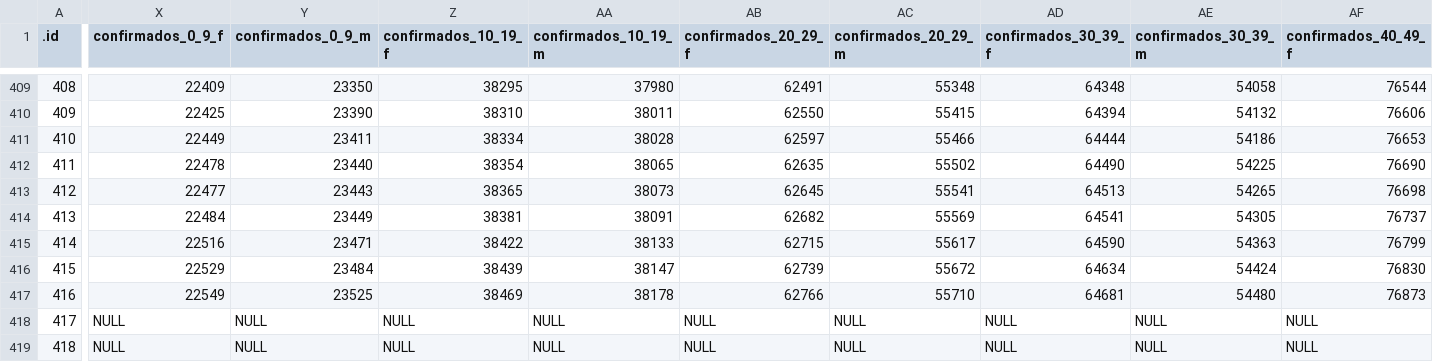
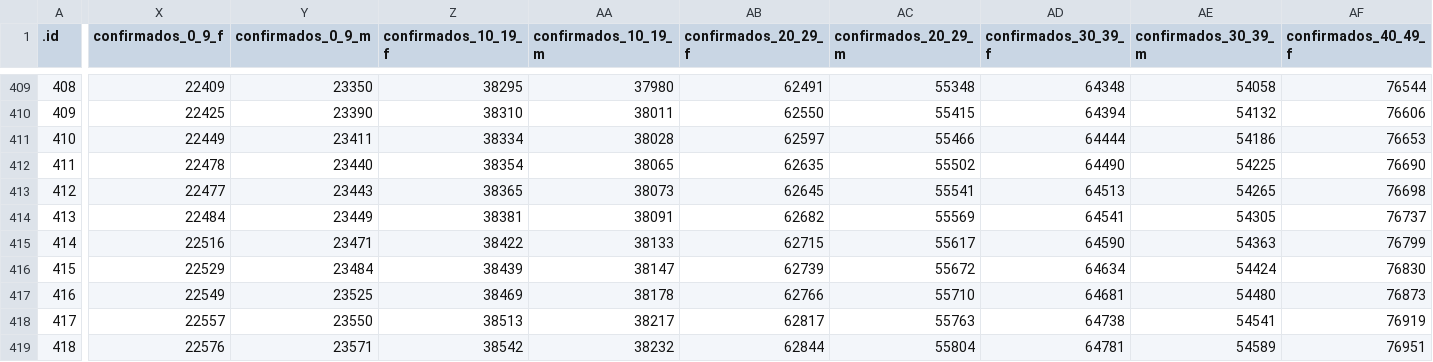
Before and after one commit to CEAUL/Dados_COVID-19_PT, a CSV file: data/covid19pt_DSSG_Orig.csv, drawn as a sheet; only a part is shown, gaps mark what is left out; the diff covers the shown part only; the diff names each change by its address in the sheet, - before the commit and + after, or states it on an @@ line.

Commit message:
Downloaded all data due to updates

```diff
--- a/data/covid19pt_DSSG_Orig.csv
+++ b/data/covid19pt_DSSG_Orig.csv
-X418 (confirmados_0_9_f): NULL
+X418 (confirmados_0_9_f): 22557
-Y418 (confirmados_0_9_m): NULL
+Y418 (confirmados_0_9_m): 23550
-Z418 (confirmados_10_19_f): NULL
+Z418 (confirmados_10_19_f): 38513
-AA418 (confirmados_10_19_m): NULL
+AA418 (confirmados_10_19_m): 38217
-AB418 (confirmados_20_29_f): NULL
+AB418 (confirmados_20_29_f): 62817
-AC418 (confirmados_20_29_m): NULL
+AC418 (confirmados_20_29_m): 55763
-AD418 (confirmados_30_39_f): NULL
+AD418 (confirmados_30_39_f): 64738
-AE418 (confirmados_30_39_m): NULL
+AE418 (confirmados_30_39_m): 54541
-AF418 (confirmados_40_49_f): NULL
+AF418 (confirmados_40_49_f): 76919
-X419 (confirmados_0_9_f): NULL
+X419 (confirmados_0_9_f): 22576
-Y419 (confirmados_0_9_m): NULL
+Y419 (confirmados_0_9_m): 23571
-Z419 (confirmados_10_19_f): NULL
+Z419 (confirmados_10_19_f): 38542
-AA419 (confirmados_10_19_m): NULL
+AA419 (confirmados_10_19_m): 38232
-AB419 (confirmados_20_29_f): NULL
+AB419 (confirmados_20_29_f): 62844
-AC419 (confirmados_20_29_m): NULL
+AC419 (confirmados_20_29_m): 55804
-AD419 (confirmados_30_39_f): NULL
+AD419 (confirmados_30_39_f): 64781
-AE419 (confirmados_30_39_m): NULL
+AE419 (confirmados_30_39_m): 54589
-AF419 (confirmados_40_49_f): NULL
+AF419 (confirmados_40_49_f): 76951
```
Also changed, not shown: 66 edited cells elsewhere in this file, 11 other files.
